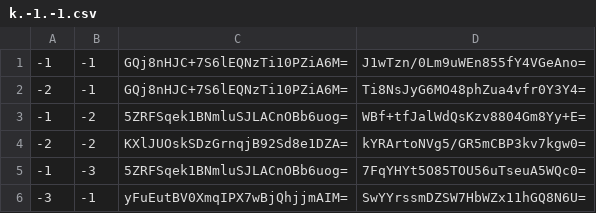
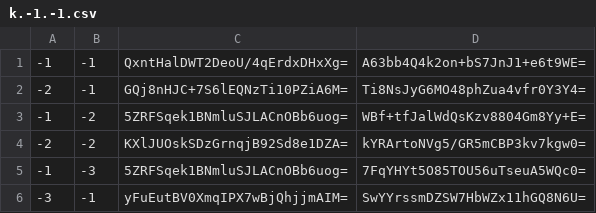
Before and after one commit to GrimCraftMaps/Escapism_Nether, a CSV file: tiles/zoom.-2/metadata/k.-1.-1.csv, drawn as a sheet.

```diff
--- a/tiles/zoom.-2/metadata/k.-1.-1.csv
+++ b/tiles/zoom.-2/metadata/k.-1.-1.csv
@@ -1,2 +1,2 @@
--1,-1,GQj8nHJC+7S6lEQNzTi10PZiA6M=,J1wTzn/0Lm9uWEn855fY4VGeAno=
+-1,-1,QxntHalDWT2DeoU/4qErdxDHxXg=,A63bb4Q4k2on+bS7JnJ1+e6t9WE=
 -2,-1,GQj8nHJC+7S6lEQNzTi10PZiA6M=,Ti8NsJyG6MO48phZua4vfr0Y3Y4=
```
Also changed, not shown: tiles/zoom.-1/metadata/k.-1.-1.csv, tiles/zoom.-1/metadata/k.0.-1.csv, 11 other files.
